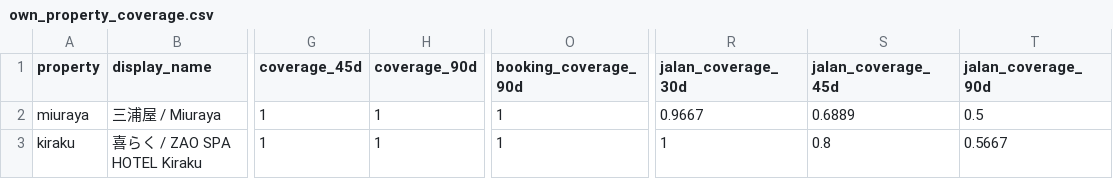
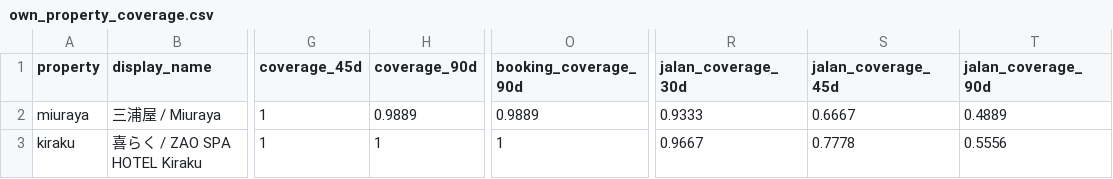
Before and after one commit to ginisato-hash/zao-market-intelligence, a CSV file: apps/zmi-bi-web/data/own_property_coverage.csv, drawn as a sheet; only a part is shown, gaps mark what is left out; the diff names each change by its address in the sheet, - before the commit and + after, or states it on an @@ line.

Commit message:
Auto-commit market data (2026-10-31T02:01:13+09:00)
Automated by ops:auto-commit-push after a scheduled collection run appended
new observations. Data-only: .data/history + apps/zmi-bi-web/data +
.data/market-observations.

```diff
--- a/apps/zmi-bi-web/data/own_property_coverage.csv
+++ b/apps/zmi-bi-web/data/own_property_coverage.csv
-H2 (coverage_90d): 1
+H2 (coverage_90d): 0.9889
-O2 (booking_coverage_90d): 1
+O2 (booking_coverage_90d): 0.9889
-R2 (jalan_coverage_30d): 0.9667
+R2 (jalan_coverage_30d): 0.9333
-S2 (jalan_coverage_45d): 0.6889
+S2 (jalan_coverage_45d): 0.6667
-T2 (jalan_coverage_90d): 0.5
+T2 (jalan_coverage_90d): 0.4889
-R3 (jalan_coverage_30d): 1
+R3 (jalan_coverage_30d): 0.9667
-S3 (jalan_coverage_45d): 0.8
+S3 (jalan_coverage_45d): 0.7778
-T3 (jalan_coverage_90d): 0.5667
+T3 (jalan_coverage_90d): 0.5556
```
Also changed, not shown: apps/zmi-bi-web/data/priority_competitor_coverage.csv, 3 other files.
